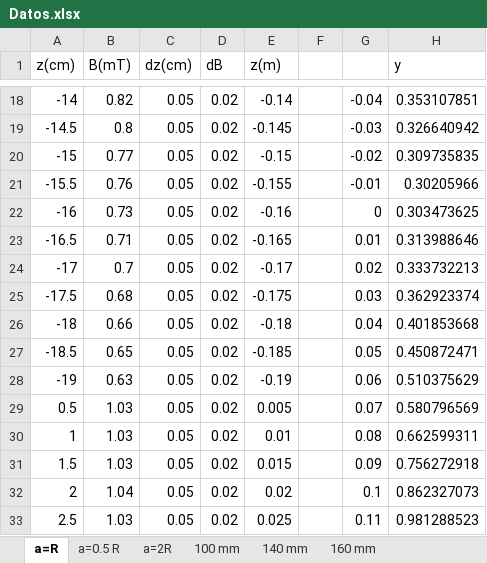
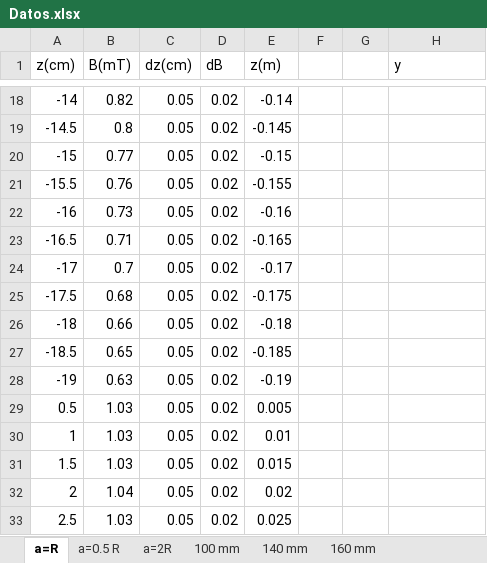
Before and after one commit to c5514/LabIntermedia, an Excel workbook: CampoMagnético/Datos.xlsx, sheet a=R, drawn as a sheet; only a part is shown, gaps mark what is left out; values as stored, in another font and other column widths than the file's, no borders; charts and pictures not drawn; the diff covers the shown part only; the diff names each change by its address in the sheet, - before the commit and + after, or states it on an @@ line.

```diff
--- a/CampoMagnético/Datos.xlsx (sheet a=R)
+++ b/CampoMagnético/Datos.xlsx (sheet a=R)
-G18: -0.04
+G18: (empty)
-H18 (y): 0.353107851
+H18 (y): (empty)
-G19: -0.03
+G19: (empty)
-H19 (y): 0.326640942
+H19 (y): (empty)
-G20: -0.02
+G20: (empty)
-H20 (y): 0.309735835
+H20 (y): (empty)
-G21: -0.01
+G21: (empty)
-H21 (y): 0.30205966
+H21 (y): (empty)
-G22: 0
+G22: (empty)
-H22 (y): 0.303473625
+H22 (y): (empty)
-G23: 0.01
+G23: (empty)
-H23 (y): 0.313988646
+H23 (y): (empty)
-G24: 0.02
+G24: (empty)
-H24 (y): 0.333732213
+H24 (y): (empty)
-G25: 0.03
+G25: (empty)
-H25 (y): 0.362923374
+H25 (y): (empty)
-G26: 0.04
+G26: (empty)
-H26 (y): 0.401853668
+H26 (y): (empty)
-G27: 0.05
+G27: (empty)
-H27 (y): 0.450872471
+H27 (y): (empty)
-G28: 0.06
+G28: (empty)
-H28 (y): 0.510375629
+H28 (y): (empty)
-G29: 0.07
+G29: (empty)
-H29 (y): 0.580796569
+H29 (y): (empty)
-G30: 0.08
+G30: (empty)
-H30 (y): 0.662599311
+H30 (y): (empty)
-G31: 0.09
+G31: (empty)
-H31 (y): 0.756272918
+H31 (y): (empty)
-G32: 0.1
+G32: (empty)
-H32 (y): 0.862327073
+H32 (y): (empty)
-G33: 0.11
+G33: (empty)
-H33 (y): 0.981288523
+H33 (y): (empty)
```
Also changed, not shown: 54 edited cells elsewhere in this sheet, sheet Horizontal, sheet 100 mm, sheet K, sheet Rotado 0 mm, sheet 160 mm, sheet 140 mm, 3 more sheets, other sheet tabs, charts or pictures, 20 other files.
